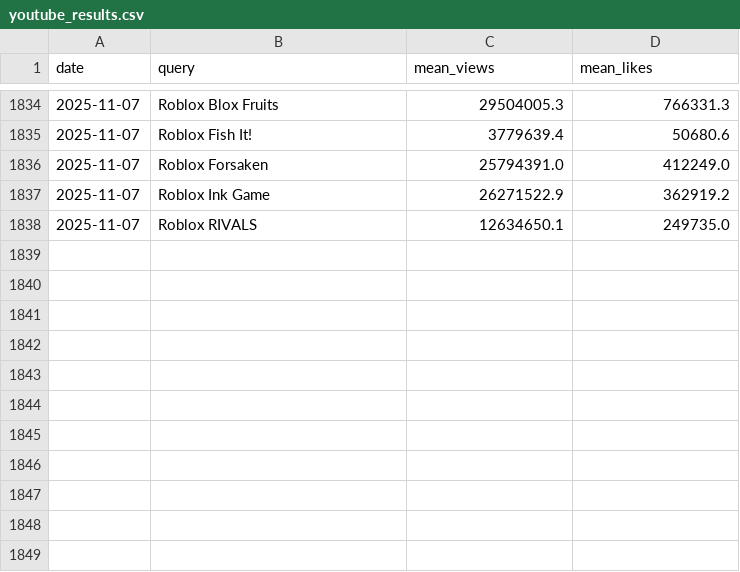
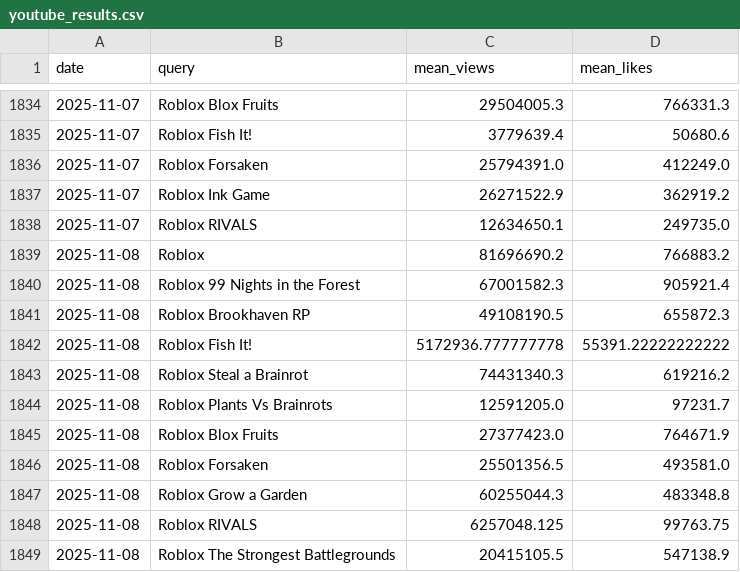
Before and after one commit to shiyu20000/Roblox-Game-Scraping, a CSV file: youtube_results.csv, drawn as a sheet; only a part is shown, gaps mark what is left out; the diff names each change by its address in the sheet, - before the commit and + after, or states it on an @@ line.

```diff
--- a/youtube_results.csv
+++ b/youtube_results.csv
+row 1839: 2025-11-08 | Roblox | 81696690.2 | 766883.2
+row 1840: 2025-11-08 | Roblox 99 Nights in the Forest | 67001582.3 | 905921.4
+row 1841: 2025-11-08 | Roblox Brookhaven RP | 49108190.5 | 655872.3
+row 1842: 2025-11-08 | Roblox Fish It! | 5172936.777777778 | 55391.22222222222
+row 1843: 2025-11-08 | Roblox Steal a Brainrot | 74431340.3 | 619216.2
+row 1844: 2025-11-08 | Roblox Plants Vs Brainrots | 12591205.0 | 97231.7
+row 1845: 2025-11-08 | Roblox Blox Fruits | 27377423.0 | 764671.9
+row 1846: 2025-11-08 | Roblox Forsaken | 25501356.5 | 493581.0
+row 1847: 2025-11-08 | Roblox Grow a Garden | 60255044.3 | 483348.8
+row 1848: 2025-11-08 | Roblox RIVALS | 6257048.125 | 99763.75
+row 1849: 2025-11-08 | Roblox The Strongest Battlegrounds | 20415105.5 | 547138.9
```
